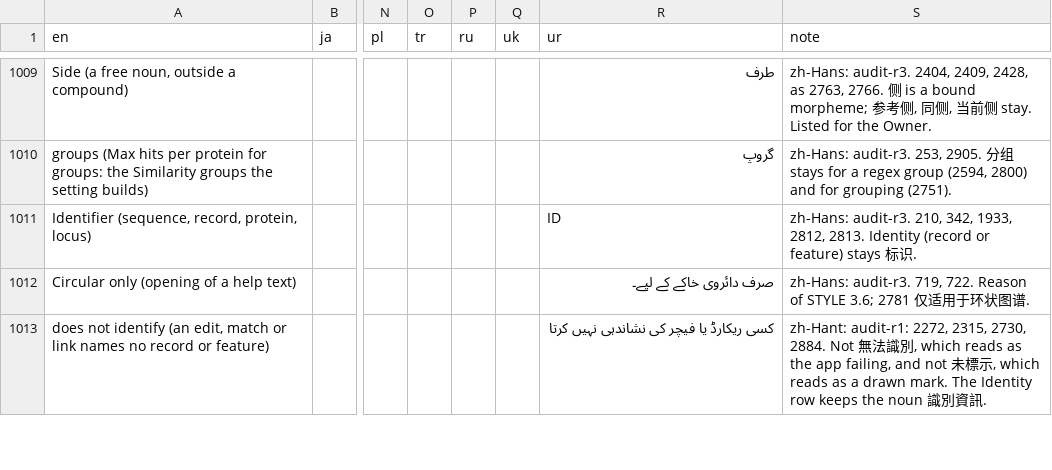
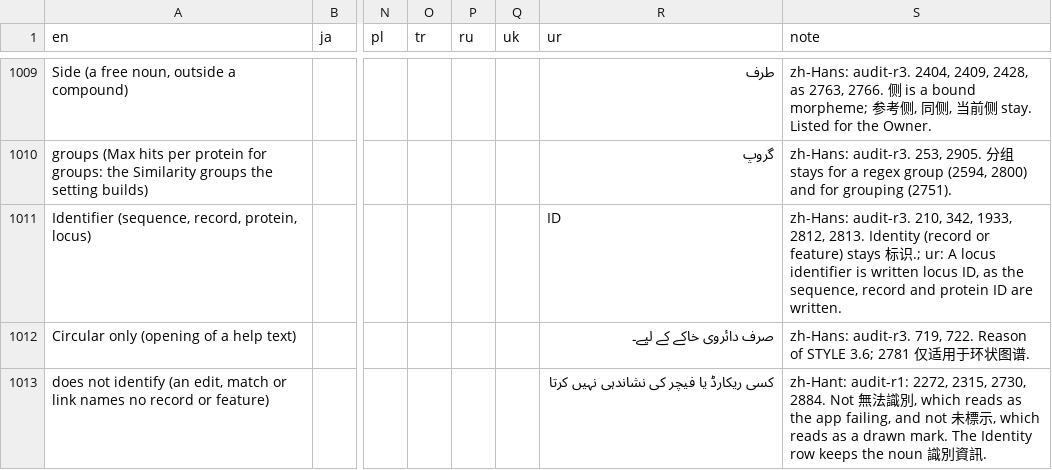
Before and after one commit to satoshikawato/gbdraw, a TSV file: docs/internal/I18N_GLOSSARY.tsv, drawn as a sheet; only a part is shown, gaps mark what is left out; the diff covers the shown part only; the diff names each change by its address in the sheet, - before the commit and + after, or states it on an @@ line.

```diff
--- a/docs/internal/I18N_GLOSSARY.tsv
+++ b/docs/internal/I18N_GLOSSARY.tsv
-S1011 (note): …标识.
+S1011 (note): …标识.; ur: A locus identifier is written locus ID, as the sequence, record and protein ID are written.
```
Also changed, not shown: 7 added rows and 22 edited cells elsewhere in this file, 2 other files.
